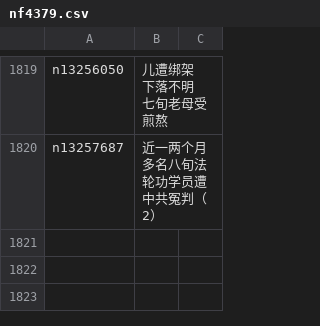
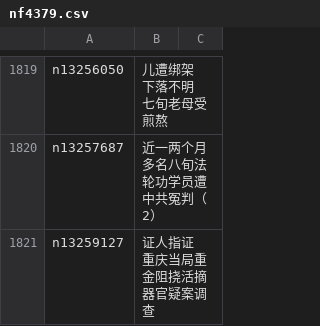
Before and after one commit to easy2view/epoch-special, a CSV file: indexes/nf4379.csv, drawn as a sheet; only a part is shown, gaps mark what is left out.

```diff
--- a/indexes/nf4379.csv
+++ b/indexes/nf4379.csv
@@ -1820 +1820,2 @@ n13256050,儿遭绑架 下落不明 七旬老母受煎熬
 n13257687,近一两个月 多名八旬法轮功学员遭中共冤判（2）
+n13259127,证人指证 重庆当局重金阻挠活摘器官疑案调查
```
Also changed, not shown: indexes/nf5877.csv, 23 other files.
